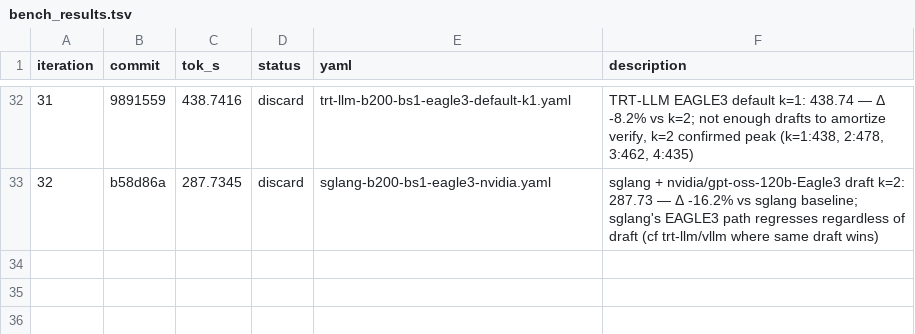
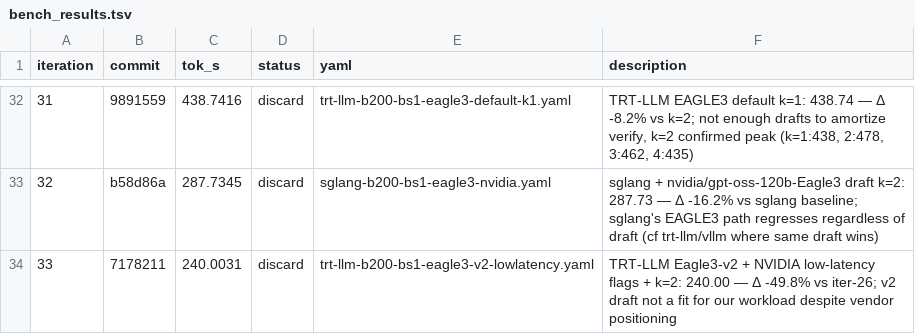
Before and after one commit to dialohq/llm-benchmark, a TSV file: bench_results.tsv, drawn as a sheet; only a part is shown, gaps mark what is left out; the diff names each change by its address in the sheet, - before the commit and + after, or states it on an @@ line.

```diff
--- a/bench_results.tsv
+++ b/bench_results.tsv
+row 34: 33 | 7178211 | 240.0031 | discard | trt-llm-b200-bs1-eagle3-v2-lowlatency.yaml | TRT-LLM Eagle3-v2 + NVIDIA low-latency flags + k=2: 240.00 — Δ -49.8% vs iter-26; v2 draft not a fit for our workload despite vendor positioning
```
Also changed, not shown: 6 other files.
